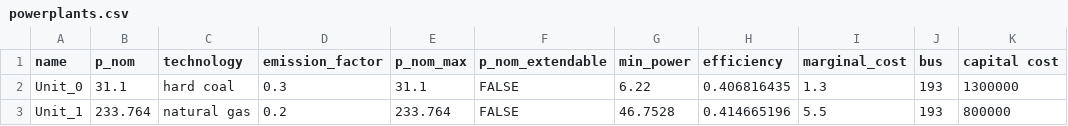
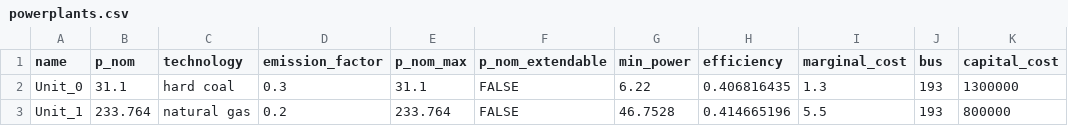
Before and after one commit to SalikMuh/BTU_lectures_2024, a CSV file: clustered_data/powerplants.csv, drawn as a sheet; only a part is shown.

Commit message:
new file:   Exercise_Germany.ipynb 	modified:   clustered_data/availability_df.csv 	new file:   clustered_data/availability_df_jan.csv 	modified:   clustered_data/powerplants.csv

```diff
--- a/clustered_data/powerplants.csv
+++ b/clustered_data/powerplants.csv
@@ -1,2 +1,2 @@
-name,p_nom,technology,emission_factor,p_nom_max,p_nom_extendable,min_power,efficiency,marginal_cost,bus,capital cost
+name,p_nom,technology,emission_factor,p_nom_max,p_nom_extendable,min_power,efficiency,marginal_cost,bus,capital_cost
 Unit_0,31.1,hard coal,0.3,31.1,FALSE,6.22,0.406816435,1.3,193,1300000
```
Also changed, not shown: 2 other files.
